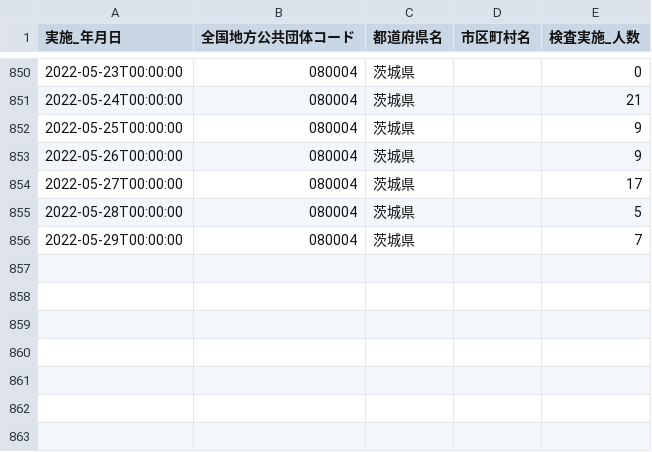
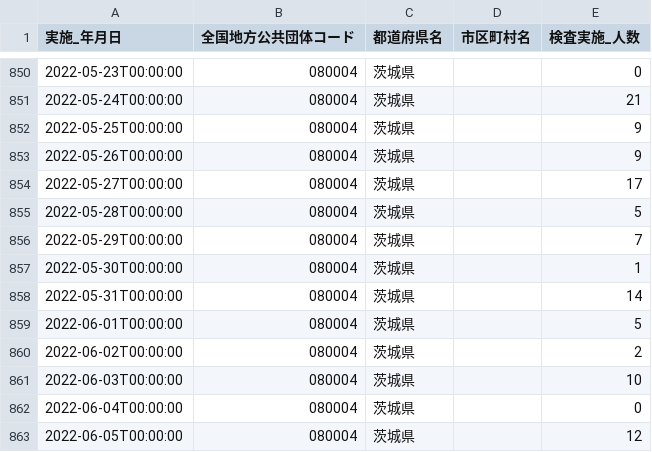
Before and after one commit to a01sa01to/my-website-2, a CSV file: static/opendata/api/raw/covid19_ibaraki/080004_ibaraki_covid19_test_people.csv, drawn as a sheet; only a part is shown, gaps mark what is left out; the diff names each change by its address in the sheet, - before the commit and + after, or states it on an @@ line.

```diff
--- a/static/opendata/api/raw/covid19_ibaraki/080004_ibaraki_covid19_test_people.csv
+++ b/static/opendata/api/raw/covid19_ibaraki/080004_ibaraki_covid19_test_people.csv
+row 857: 2022-05-30T00:00:00 | 080004 | 茨城県 |  | 1
+row 858: 2022-05-31T00:00:00 | 080004 | 茨城県 |  | 14
+row 859: 2022-06-01T00:00:00 | 080004 | 茨城県 |  | 5
+row 860: 2022-06-02T00:00:00 | 080004 | 茨城県 |  | 2
+row 861: 2022-06-03T00:00:00 | 080004 | 茨城県 |  | 10
+row 862: 2022-06-04T00:00:00 | 080004 | 茨城県 |  | 0
+row 863: 2022-06-05T00:00:00 | 080004 | 茨城県 |  | 12
```
Also changed, not shown: static/opendata/api/raw/covid19_ibaraki/080004_ibaraki_covid19_death_number.csv, static/opendata/api/raw/covid19_ibaraki/080004_ibaraki_covid19_positive_number.csv, 7 other files.
